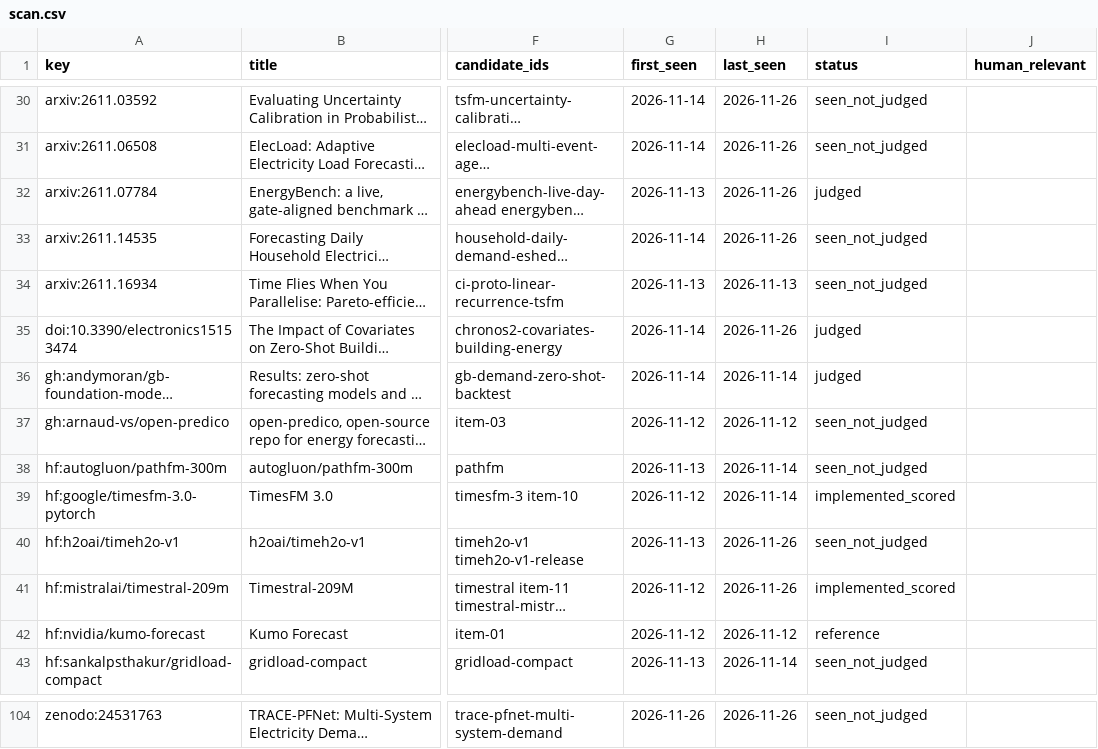
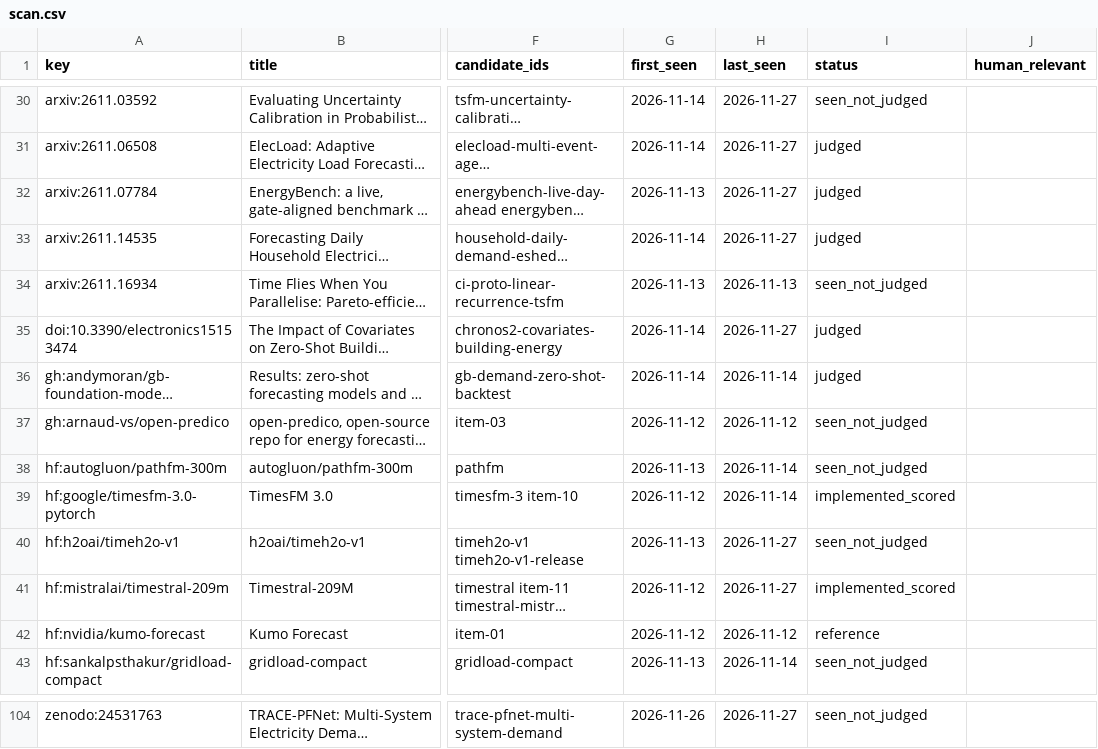
Before and after one commit to shlyakh/load-bearing, a CSV file: reviews/scan.csv, drawn as a sheet; only a part is shown, gaps mark what is left out; long unchanged cells end in …; the diff covers the shown part only; the diff names each change by its address in the sheet, - before the commit and + after, or states it on an @@ line.

```diff
--- a/reviews/scan.csv
+++ b/reviews/scan.csv
-H30:H33 (last_seen): 2026-11-26
+H30:H33 (last_seen): 2026-11-27
-I31 (status): seen_not_judged
+I31 (status): judged
-I33 (status): seen_not_judged
+I33 (status): judged
-H35 (last_seen): 2026-11-26
+H35 (last_seen): 2026-11-27
-H40:H41 (last_seen): 2026-11-26
+H40:H41 (last_seen): 2026-11-27
-H104 (last_seen): 2026-11-26
+H104 (last_seen): 2026-11-27
```
Also changed, not shown: 60 edited cells elsewhere in this file, reviews/judge.csv, 30 other files.
